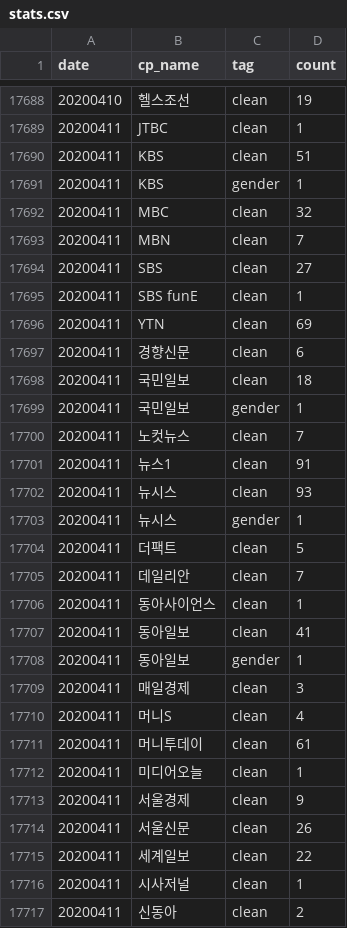
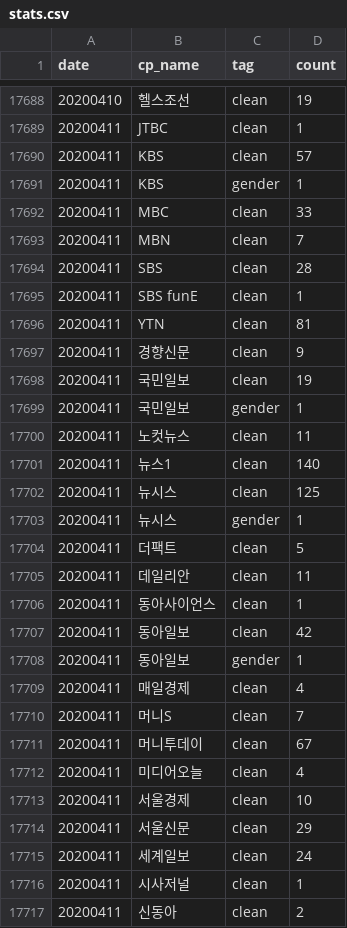
Before and after one commit to misogynyX/done-it-again, a CSV file: docs/_data/stats.csv, drawn as a sheet; only a part is shown, gaps mark what is left out; the diff covers the shown part only.

```diff
--- a/docs/_data/stats.csv
+++ b/docs/_data/stats.csv
@@ -17689,28 +17689,28 @@ date,cp_name,tag,count
 20200411,JTBC,clean,1
-20200411,KBS,clean,51
+20200411,KBS,clean,57
 20200411,KBS,gender,1
-20200411,MBC,clean,32
+20200411,MBC,clean,33
 20200411,MBN,clean,7
-20200411,SBS,clean,27
+20200411,SBS,clean,28
 20200411,SBS funE,clean,1
-20200411,YTN,clean,69
-20200411,경향신문,clean,6
-20200411,국민일보,clean,18
+20200411,YTN,clean,81
+20200411,경향신문,clean,9
+20200411,국민일보,clean,19
 20200411,국민일보,gender,1
-20200411,노컷뉴스,clean,7
-20200411,뉴스1,clean,91
-20200411,뉴시스,clean,93
+20200411,노컷뉴스,clean,11
+20200411,뉴스1,clean,140
+20200411,뉴시스,clean,125
 20200411,뉴시스,gender,1
 20200411,더팩트,clean,5
-20200411,데일리안,clean,7
+20200411,데일리안,clean,11
 20200411,동아사이언스,clean,1
-20200411,동아일보,clean,41
+20200411,동아일보,clean,42
 20200411,동아일보,gender,1
-20200411,매일경제,clean,3
-20200411,머니S,clean,4
-20200411,머니투데이,clean,61
-20200411,미디어오늘,clean,1
-20200411,서울경제,clean,9
-20200411,서울신문,clean,26
-20200411,세계일보,clean,22
+20200411,매일경제,clean,4
+20200411,머니S,clean,7
+20200411,머니투데이,clean,67
+20200411,미디어오늘,clean,4
+20200411,서울경제,clean,10
+20200411,서울신문,clean,29
+20200411,세계일보,clean,24
 20200411,시사저널,clean,1
```
Also changed, not shown: 2 added rows and 13 edited cells elsewhere in this file, docs/_data/stats_best_cps.csv, docs/_data/stats_daily.csv, 1 other file.
